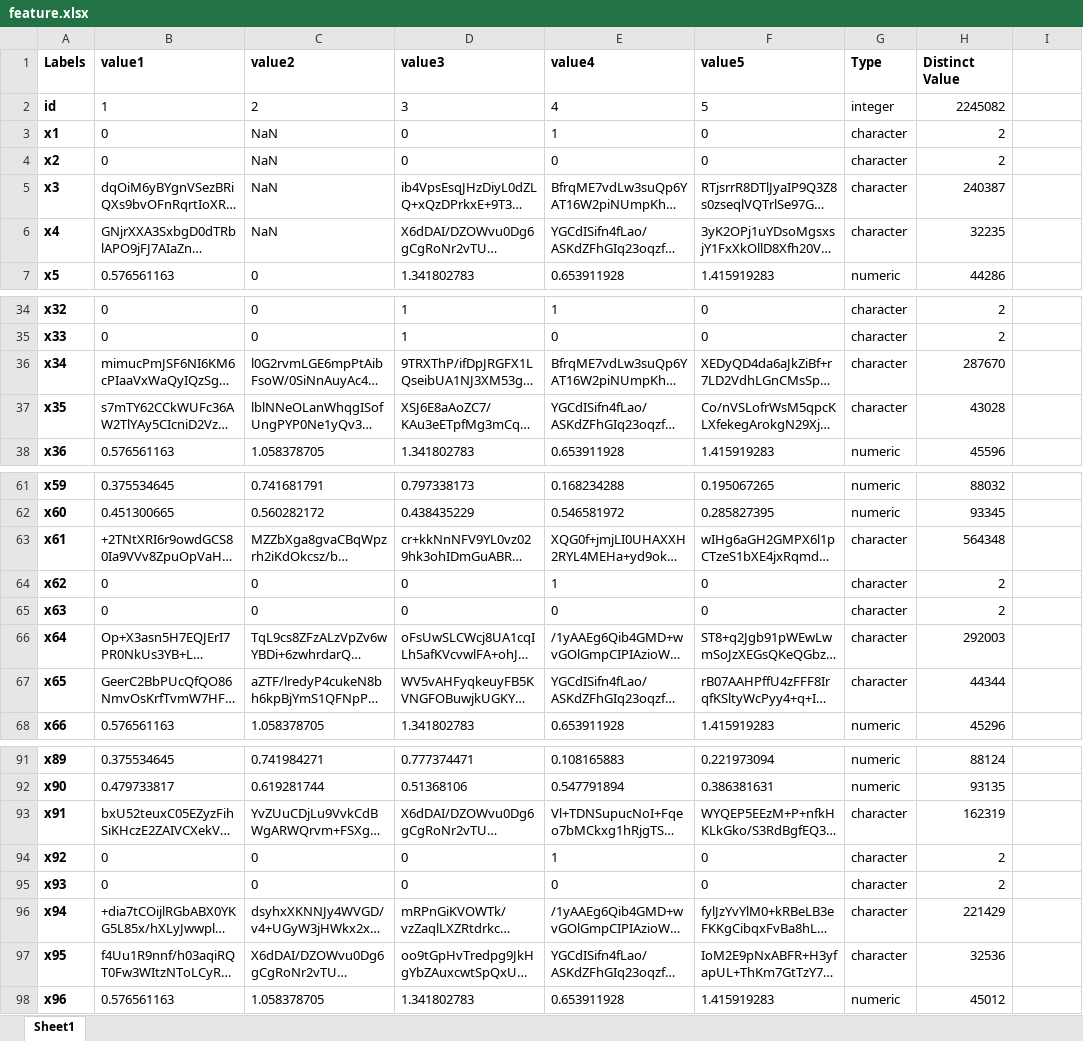
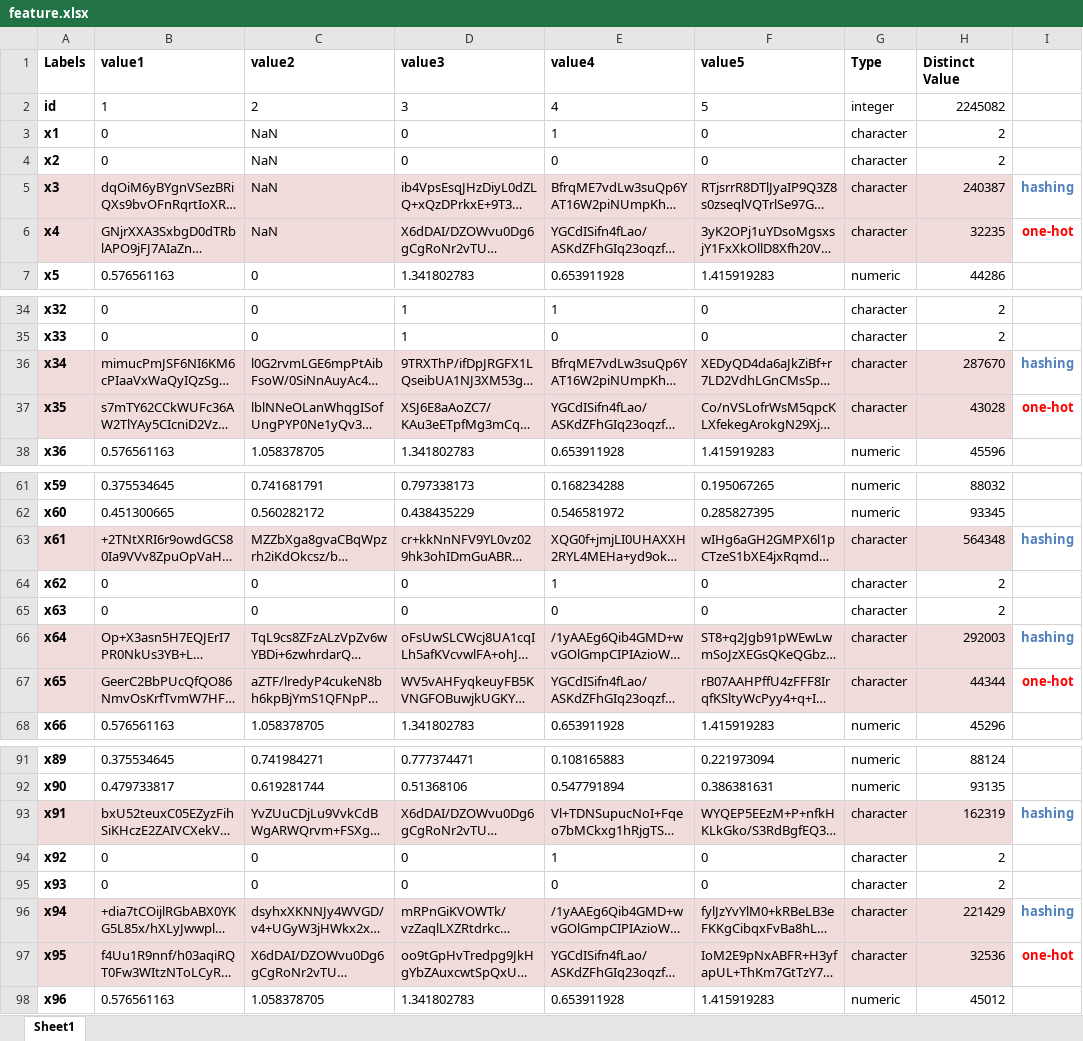
Before and after one commit to ivanliu1989/Tradeshift-Text-Classification, an Excel workbook: last three days/feature.xlsx, sheet Sheet1, drawn as a sheet; only a part is shown, gaps mark what is left out; long unchanged cells end in …; values as stored, in another font and other column widths than the file's, no borders; the diff names each change by its address in the sheet, - before the commit and + after, or states it on an @@ line.

Commit message:
feature

```diff
--- a/last three days/feature.xlsx (sheet Sheet1)
+++ b/last three days/feature.xlsx (sheet Sheet1)
-A5:H6 fill: none
+A5:H6 fill: #F2DCDB
-I5: (empty)
+I5: hashing
-I6: (empty)
+I6: one-hot
-A36:H37 fill: none
+A36:H37 fill: #F2DCDB
-I36: (empty)
+I36: hashing
-I37: (empty)
+I37: one-hot
-A63:H63 fill: none
+A63:H63 fill: #F2DCDB
-I63: (empty)
+I63: hashing
-A66:H67 fill: none
+A66:H67 fill: #F2DCDB
-I66: (empty)
+I66: hashing
-I67: (empty)
+I67: one-hot
-A93:H93 fill: none
+A93:H93 fill: #F2DCDB
-I93: (empty)
+I93: hashing
-A96:H97 fill: none
+A96:H97 fill: #F2DCDB
-I96: (empty)
+I96: hashing
-I97: (empty)
+I97: one-hot
```
